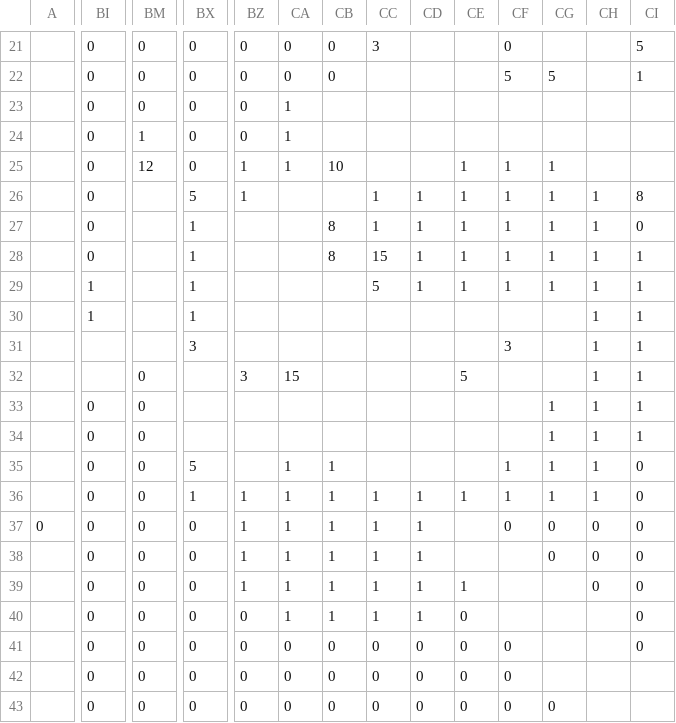
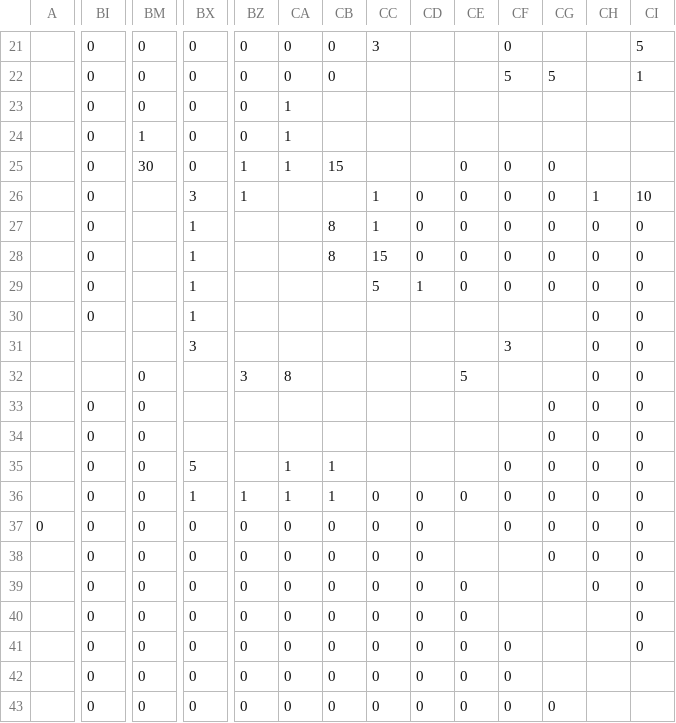
Before and after one commit to proompter-deluxe/Dawn-of-Civilization, a CSV file: Assets/Maps/Settler/Greece.csv, drawn as a sheet; only a part is shown, gaps mark what is left out; the diff covers the shown part only; the diff names each change by its address in the sheet, - before the commit and + after, or states it on an @@ line.

Commit message:
Add Macedonian civ
Tweaks to Greek settler & war maps.
Tweaks to Greek UHVs.
Tweaks to Greek & Persia UUs.

```diff
--- a/Assets/Maps/Settler/Greece.csv
+++ b/Assets/Maps/Settler/Greece.csv
-BM25: 12
+BM25: 30
-CB25: 10
+CB25: 15
-CE25:CE29: 1
+CE25:CE29: 0
-CF25:CF29: 1
+CF25:CF29: 0
-CG25:CG29: 1
+CG25:CG29: 0
-BX26: 5
+BX26: 3
-CD26:CD28: 1
+CD26:CD28: 0
-CI26: 8
+CI26: 10
-CH27:CH36: 1
+CH27:CH36: 0
-CI28:CI34: 1
+CI28:CI34: 0
-BI29:BI30: 1
+BI29:BI30: 0
-CA32: 15
+CA32: 8
-CG33:CG36: 1
+CG33:CG36: 0
-CF35:CF36: 1
+CF35:CF36: 0
-CC36:CC40: 1
+CC36:CC40: 0
-CD36:CD40: 1
+CD36:CD40: 0
-CE36: 1
+CE36: 0
-BZ37:BZ39: 1
+BZ37:BZ39: 0
-CA37:CA40: 1
+CA37:CA40: 0
-CB37:CB40: 1
+CB37:CB40: 0
-CE39: 1
+CE39: 0
```
Also changed, not shown: 8 edited cells elsewhere in this file, Assets/Maps/War/Greece.csv, 53 other files.
